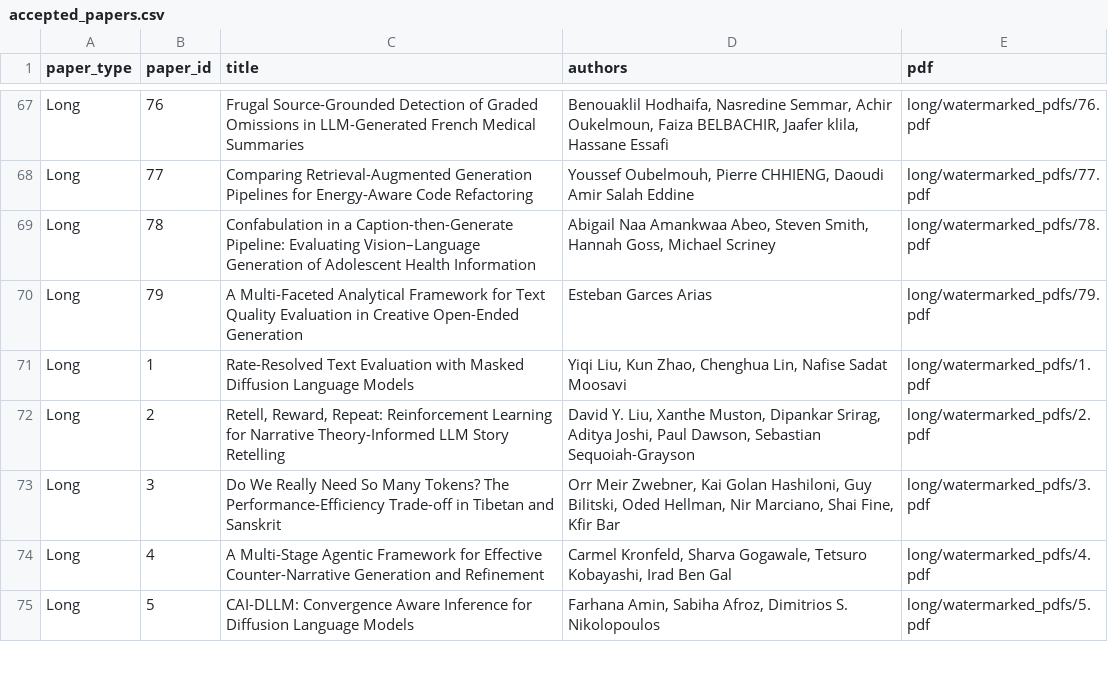
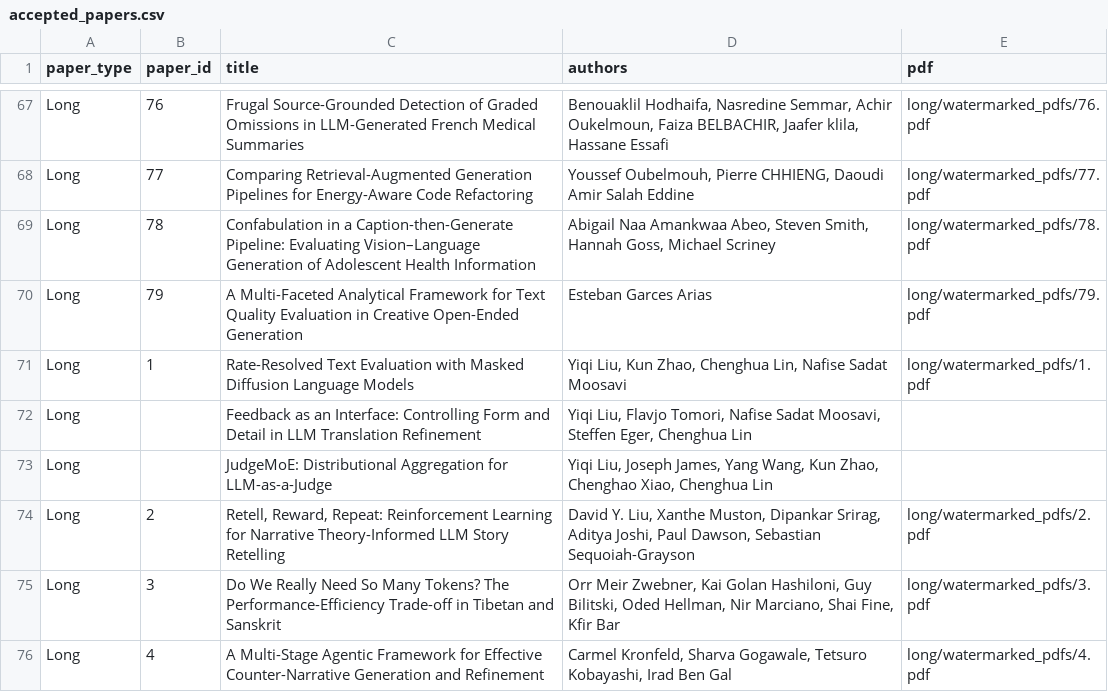
Before and after one commit to acl-org/inlg-2026, a CSV file: sitedata/accepted_papers.csv, drawn as a sheet; only a part is shown, gaps mark what is left out; the shorter side is filled out with more unchanged rows; the diff names each change by its address in the sheet, - before the commit and + after, or states it on an @@ line.

Commit message:
adding missing papers

```diff
--- a/sitedata/accepted_papers.csv
+++ b/sitedata/accepted_papers.csv
+row 72: Long |  | Feedback as an Interface: Controlling Form and Detail in LLM Translation Refinement | Yiqi Liu, Flavjo Tomori, Nafise Sadat Moosavi, Steffen Eger, Chenghua Lin
+row 73: Long |  | JudgeMoE: Distributional Aggregation for LLM-as-a-Judge | Yiqi Liu, Joseph James, Yang Wang, Kun Zhao, Chenghao Xiao, Chenghua Lin
```
